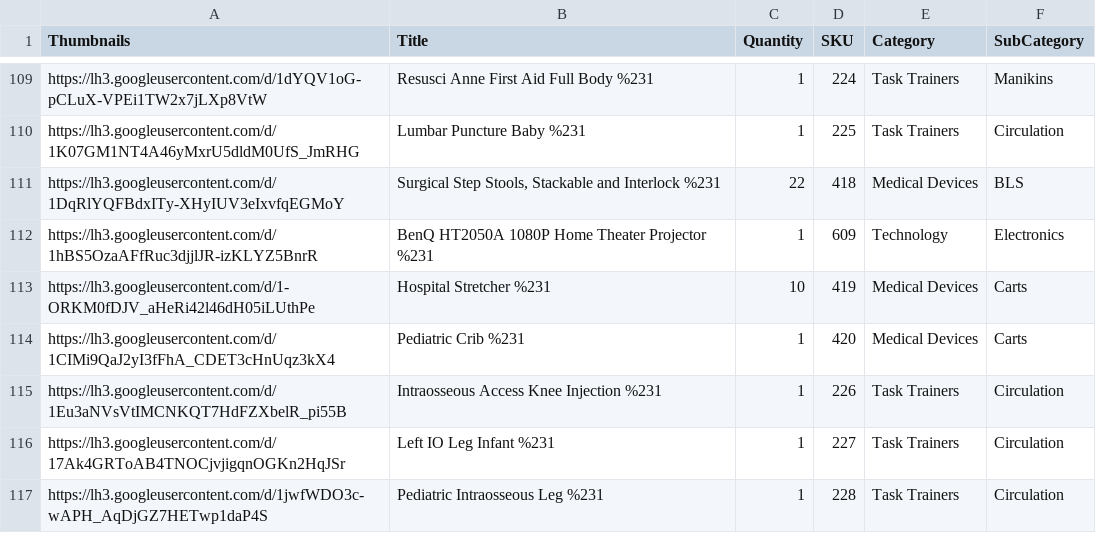
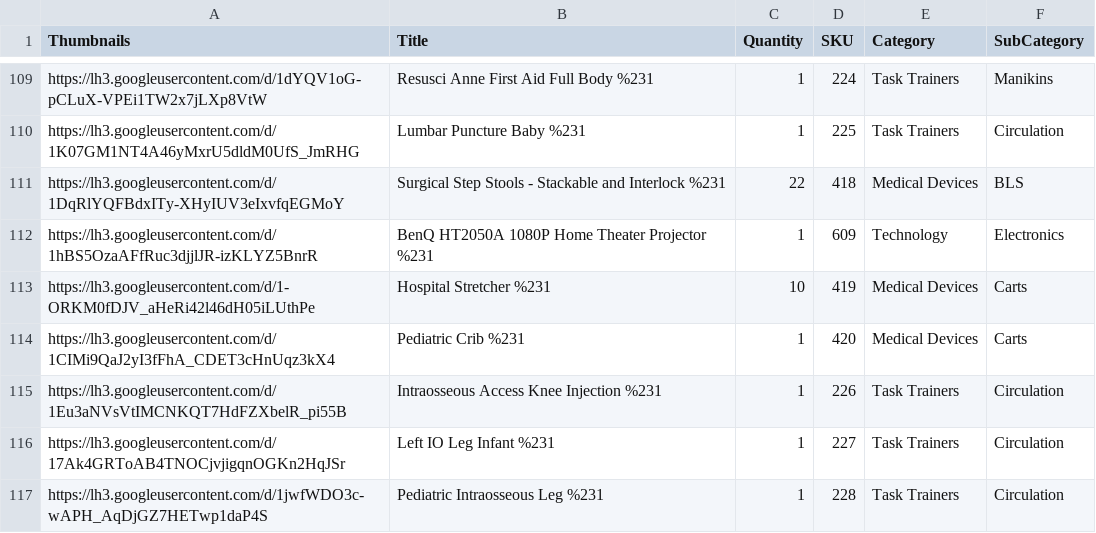
Before and after one commit to BCCWSIM/NEWTEST, a CSV file: Resources.csv, drawn as a sheet; only a part is shown, gaps mark what is left out.

Commit message:
Add files via upload

```diff
--- a/Resources.csv
+++ b/Resources.csv
@@ -110,3 +110,3 @@ https://lh3.googleusercontent.com/d/1dYQV1oG-pCLuX-VPEi1TW2x7jLXp8VtW,Resusci An
 https://lh3.googleusercontent.com/d/1K07GM1NT4A46yMxrU5dldM0UfS_JmRHG,Lumbar Puncture Baby %231,1,225,Task Trainers,Circulation
-https://lh3.googleusercontent.com/d/1DqRlYQFBdxITy-XHyIUV3eIxvfqEGMoY,"Surgical Step Stools, Stackable and Interlock %231",22,418,Medical Devices,BLS
+https://lh3.googleusercontent.com/d/1DqRlYQFBdxITy-XHyIUV3eIxvfqEGMoY,Surgical Step Stools - Stackable and Interlock %231,22,418,Medical Devices,BLS
 https://lh3.googleusercontent.com/d/1hBS5OzaAFfRuc3djjlJR-izKLYZ5BnrR,BenQ HT2050A 1080P Home Theater Projector %231,1,609,Technology,Electronics
```
